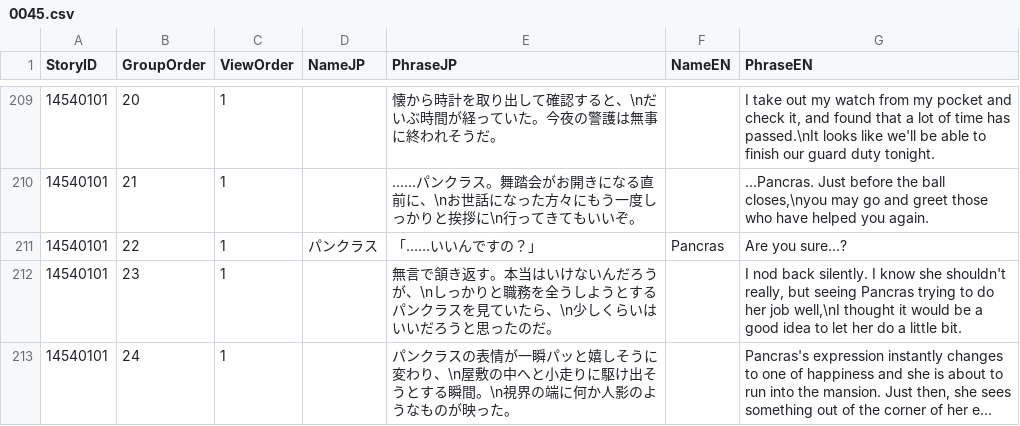
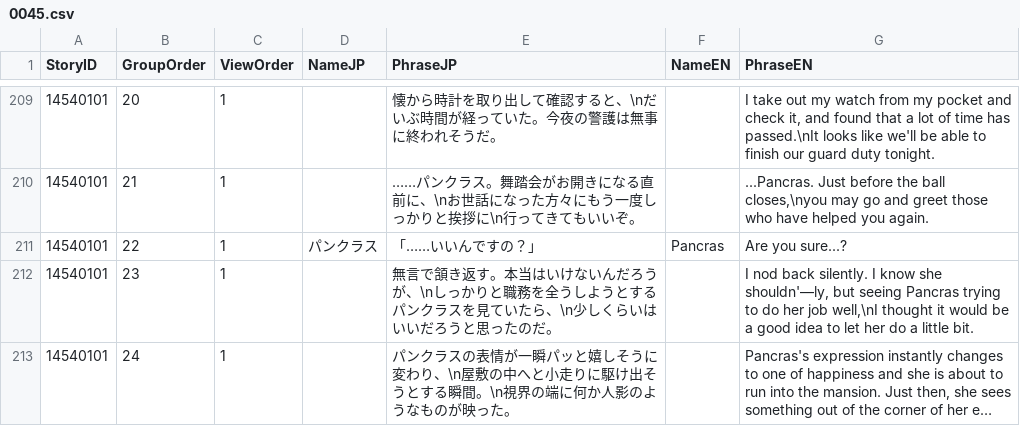
Before and after one commit to MitsunekoLucky/Mist-Train-Girls-Fan-Translation, a CSV file: Scenarios_CSV/Character/0045.csv, drawn as a sheet; only a part is shown, gaps mark what is left out; long unchanged cells end in …; the diff covers the shown part only; the diff names each change by its address in the sheet, - before the commit and + after, or states it on an @@ line.

```diff
--- a/Scenarios_CSV/Character/0045.csv
+++ b/Scenarios_CSV/Character/0045.csv
-G212 (PhraseEN): …know she shouldn't really, but seeing…
+G212 (PhraseEN): …know she shouldn'―ly, but seeing…
```
Also changed, not shown: 18 edited cells elsewhere in this file, Scenarios_CSV/Character/0003.csv, Scenarios_CSV/Character/0015.csv, 18 other files.
